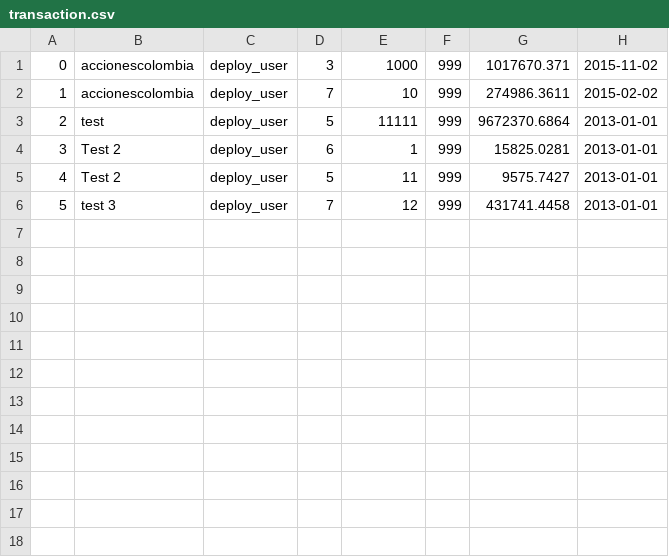
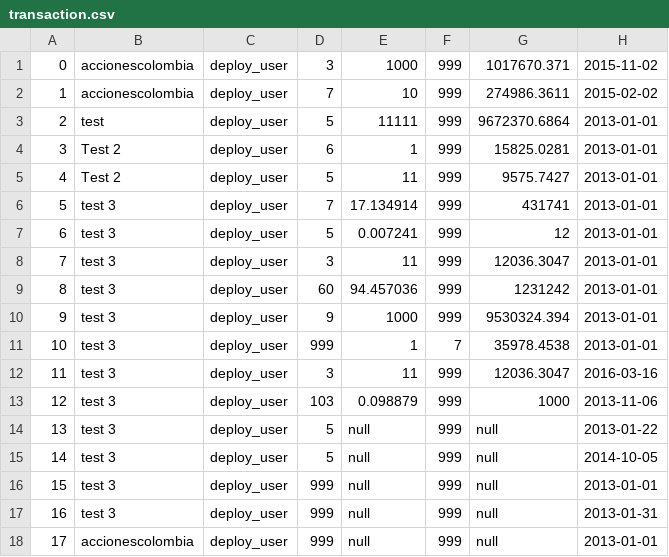
Before and after one commit to Orzalytics/DeployAngular4, a CSV file: testdb/transaction.csv, drawn as a sheet.

```diff
--- a/testdb/transaction.csv
+++ b/testdb/transaction.csv
@@ -5,2 +5,14 @@
 4,Test 2,deploy_user,5,11,999,9575.7427,2013-01-01
-5,test 3,deploy_user,7,12,999,431741.4458,2013-01-01
+5,test 3,deploy_user,7,17.134914,999,431741,2013-01-01
+6,test 3,deploy_user,5,0.007241,999,12,2013-01-01
+7,test 3,deploy_user,3,11,999,12036.3047,2013-01-01
+8,test 3,deploy_user,60,94.457036,999,1231242,2013-01-01
+9,test 3,deploy_user,9,1000,999,9530324.394,2013-01-01
+10,test 3,deploy_user,999,1,7,35978.4538,2013-01-01
+11,test 3,deploy_user,3,11,999,12036.3047,2016-03-16
+12,test 3,deploy_user,103,0.098879,999,1000,2013-11-06
+13,test 3,deploy_user,5,null,999,null,2013-01-22
+14,test 3,deploy_user,5,null,999,null,2014-10-05
+15,test 3,deploy_user,999,null,999,null,2013-01-01
+16,test 3,deploy_user,999,null,999,null,2013-01-31
+17,accionescolombia,deploy_user,999,null,999,null,2013-01-01
```
Also changed, not shown: 2 other files.
